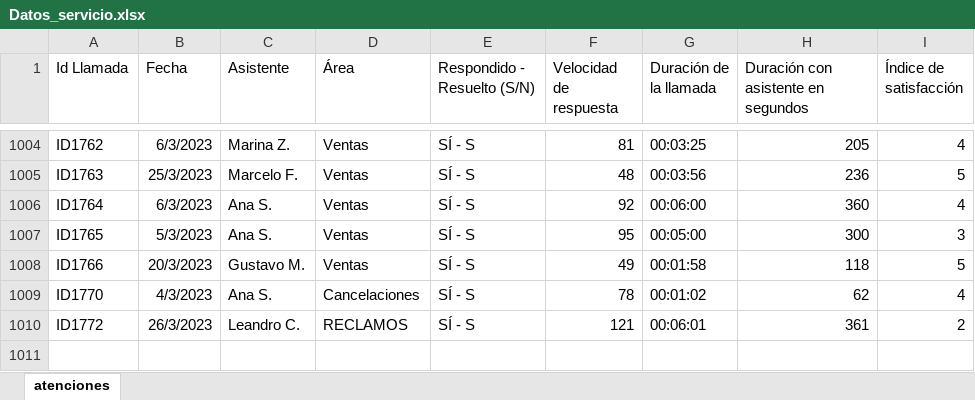
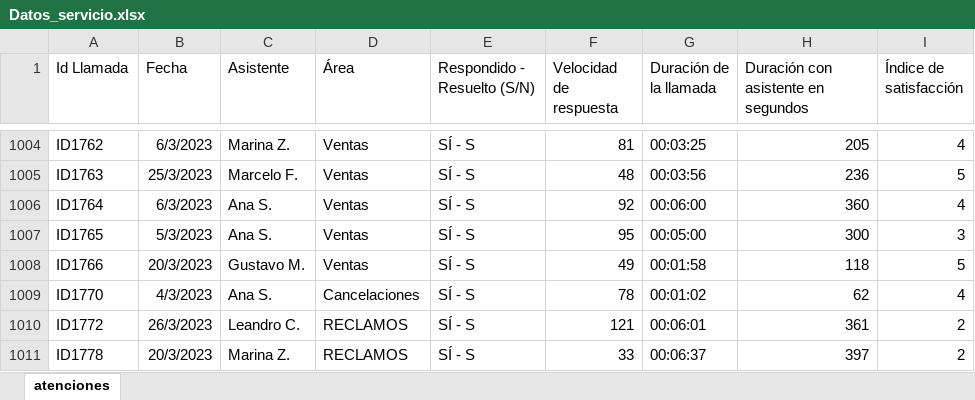
Before and after one commit to cdeoroaguado/jbook_ml202430, an Excel workbook: data/dataviz/Datos_servicio.xlsx, sheet atenciones, drawn as a sheet; only a part is shown, gaps mark what is left out; values as stored, in another font and other column widths than the file's, no borders; charts and pictures not drawn; the diff names each change by its address in the sheet, - before the commit and + after, or states it on an @@ line.

Commit message:
nuevos datos

```diff
--- a/data/dataviz/Datos_servicio.xlsx (sheet atenciones)
+++ b/data/dataviz/Datos_servicio.xlsx (sheet atenciones)
+row 1011: ID1778 | 20/3/2023 | Marina Z. | RECLAMOS | SÍ - S | 33 | 00:06:37 | 397 | 2
```
Also changed, not shown: charts or pictures, 1 other file.
